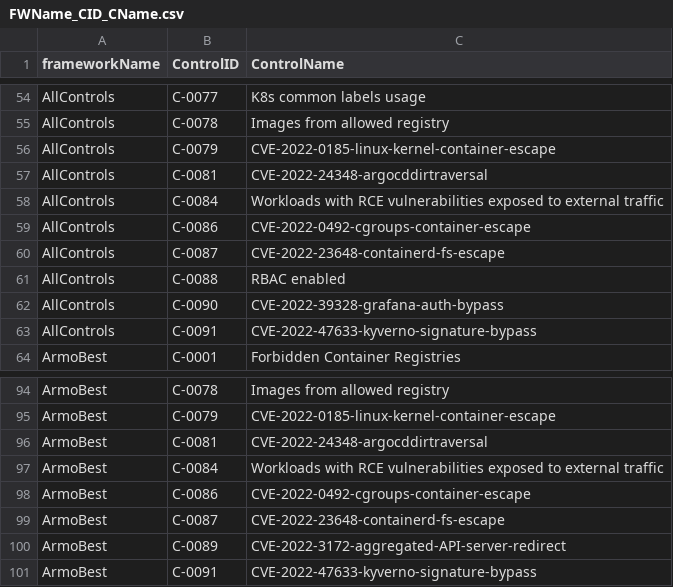
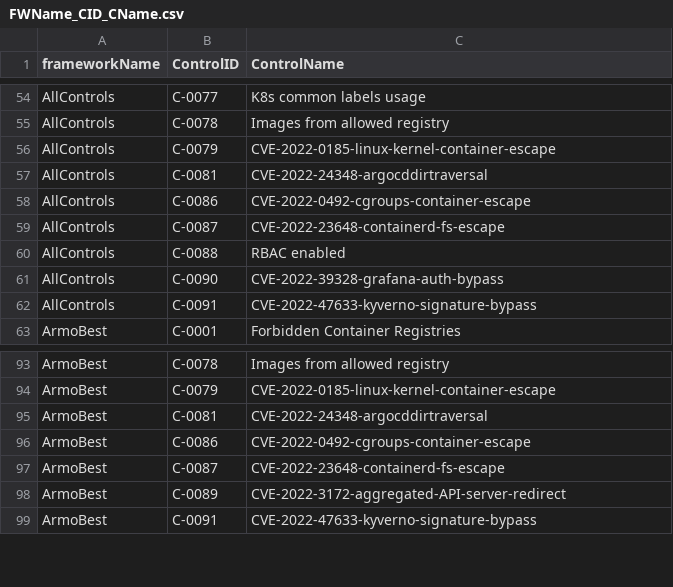
Before and after one commit to kubescape/regolibrary, a CSV file: FWName_CID_CName.csv, drawn as a sheet; only a part is shown, gaps mark what is left out.

Commit message:
wip: deprecate control C-0084
Signed-off-by: David Wertenteil <dwertent@armosec.io>

```diff
--- a/FWName_CID_CName.csv
+++ b/FWName_CID_CName.csv
@@ -57,3 +57,2 @@ AllControls,C-0079,CVE-2022-0185-linux-kernel-container-escape
 AllControls,C-0081,CVE-2022-24348-argocddirtraversal
-AllControls,C-0084,Workloads with RCE vulnerabilities exposed to external traffic
 AllControls,C-0086,CVE-2022-0492-cgroups-container-escape
@@ -96,3 +95,2 @@ ArmoBest,C-0079,CVE-2022-0185-linux-kernel-container-escape
 ArmoBest,C-0081,CVE-2022-24348-argocddirtraversal
-ArmoBest,C-0084,Workloads with RCE vulnerabilities exposed to external traffic
 ArmoBest,C-0086,CVE-2022-0492-cgroups-container-escape
```
Also changed, not shown: 2 other files.
